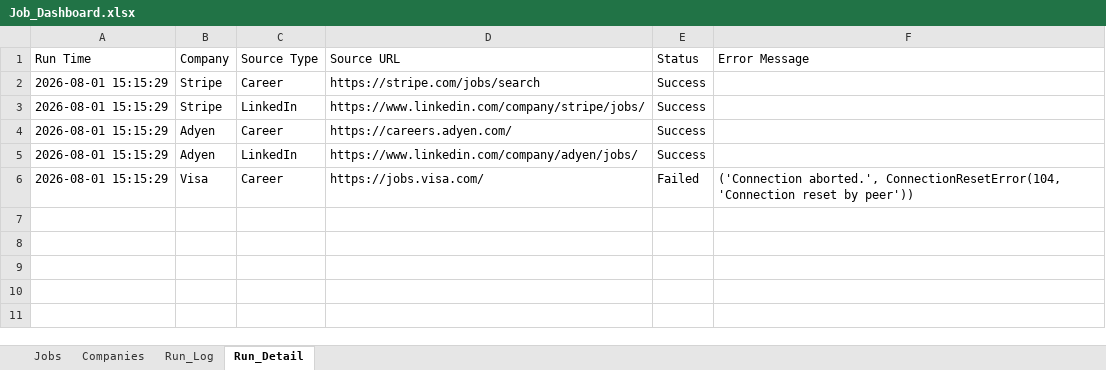
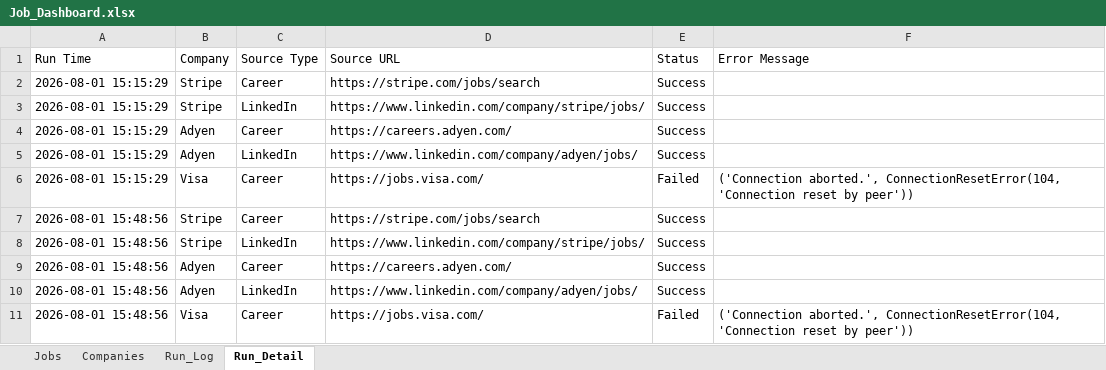
Before and after one commit to sabrinahan93-byte/PCIP, an Excel workbook: output/Job_Dashboard.xlsx, sheet Run_Detail, drawn as a sheet; values as stored, in another font and other column widths than the file's, no borders; the diff names each change by its address in the sheet, - before the commit and + after, or states it on an @@ line.

```diff
--- a/output/Job_Dashboard.xlsx (sheet Run_Detail)
+++ b/output/Job_Dashboard.xlsx (sheet Run_Detail)
+row 7: 2026-08-01 15:48:56 | Stripe | Career | https://stripe.com/jobs/search | Success
+row 8: 2026-08-01 15:48:56 | Stripe | LinkedIn | https://www.linkedin.com/company/stripe/jobs/ | Success
+row 9: 2026-08-01 15:48:56 | Adyen | Career | https://careers.adyen.com/ | Success
+row 10: 2026-08-01 15:48:56 | Adyen | LinkedIn | https://www.linkedin.com/company/adyen/jobs/ | Success
+row 11: 2026-08-01 15:48:56 | Visa | Career | https://jobs.visa.com/ | Failed | ('Connection aborted.', ConnectionResetError(104, 'Connection reset by peer'))
```
Also changed, not shown: sheet Jobs, sheet Run_Log.
